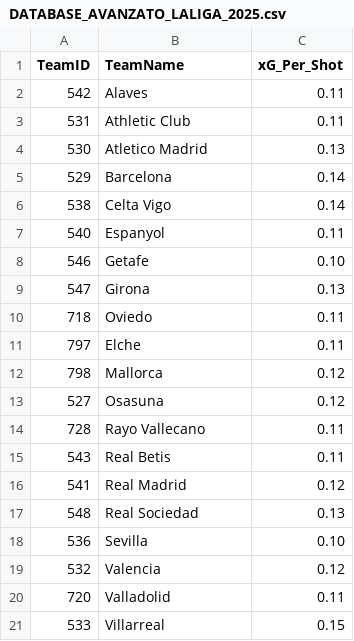
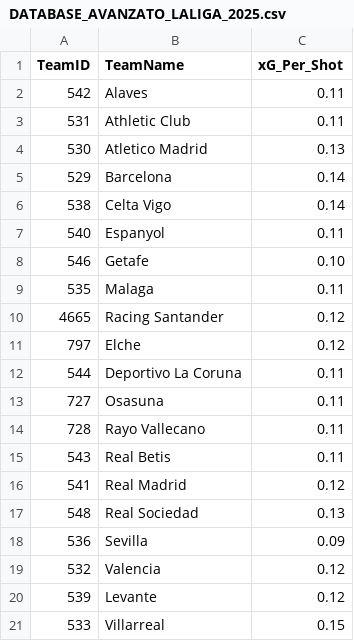
Before and after one commit to thekingprediction-maker/DATABASE_AVANZATO_2025.csv, a CSV file: DATABASE_AVANZATO_LALIGA_2025.csv, drawn as a sheet.

Commit message:
Add files via upload

```diff
--- a/DATABASE_AVANZATO_LALIGA_2025.csv
+++ b/DATABASE_AVANZATO_LALIGA_2025.csv
@@ -8,7 +8,7 @@ TeamID,TeamName,xG_Per_Shot
 546,Getafe,0.10
-547,Girona,0.13
-718,Oviedo,0.11
-797,Elche,0.11
-798,Mallorca,0.12
-527,Osasuna,0.12
+535,Malaga,0.11
+4665,Racing Santander,0.12
+797,Elche,0.12
+544,Deportivo La Coruna,0.11
+727,Osasuna,0.11
 728,Rayo Vallecano,0.11
@@ -17,5 +17,5 @@ TeamID,TeamName,xG_Per_Shot
 548,Real Sociedad,0.13
-536,Sevilla,0.10
+536,Sevilla,0.09
 532,Valencia,0.12
-720,Valladolid,0.11
+539,Levante,0.12
 533,Villarreal,0.15
```
